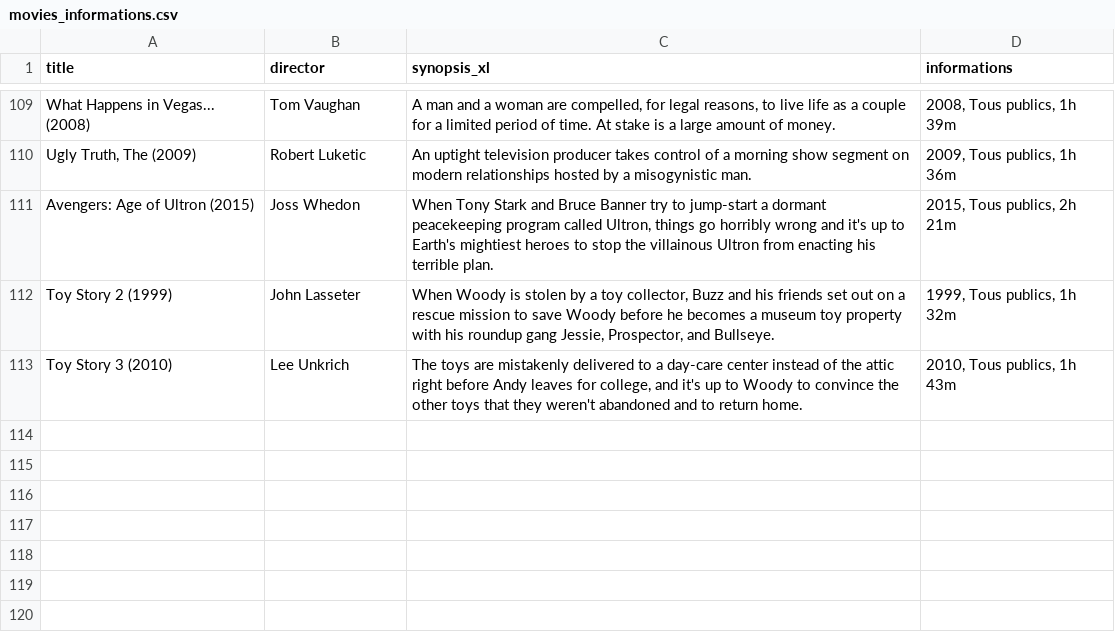
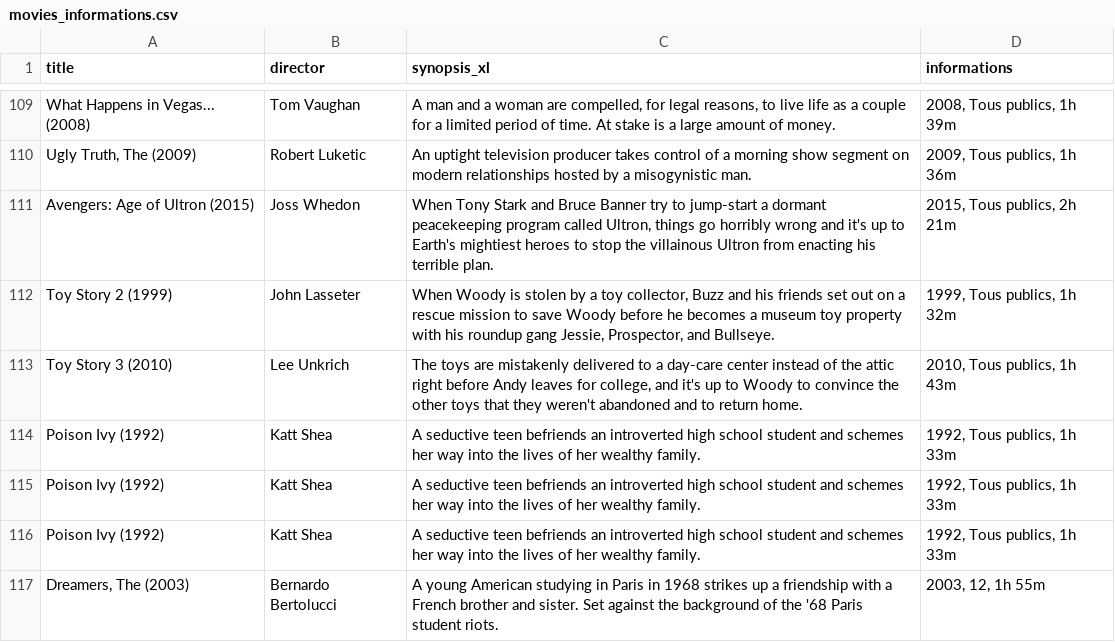
Before and after one commit to En-Droide/FlickFinder, a CSV file: static/Csv_files/movies_informations.csv, drawn as a sheet; only a part is shown, gaps mark what is left out.

```diff
--- a/static/Csv_files/movies_informations.csv
+++ b/static/Csv_files/movies_informations.csv
@@ -113 +113,5 @@ Toy Story 2 (1999),John Lasseter,"When Woody is stolen by a toy collector, Buzz
 Toy Story 3 (2010),Lee Unkrich,"The toys are mistakenly delivered to a day-care center instead of the attic right before Andy leaves for college, and it's up to Woody to convince the other toys that they weren't abandoned and to return home.","2010, Tous publics, 1h 43m"
+Poison Ivy (1992),Katt Shea,A seductive teen befriends an introverted high school student and schemes her way into the lives of her wealthy family.,"1992, Tous publics, 1h 33m"
+Poison Ivy (1992),Katt Shea,A seductive teen befriends an introverted high school student and schemes her way into the lives of her wealthy family.,"1992, Tous publics, 1h 33m"
+Poison Ivy (1992),Katt Shea,A seductive teen befriends an introverted high school student and schemes her way into the lives of her wealthy family.,"1992, Tous publics, 1h 33m"
+"Dreamers, The (2003)",Bernardo Bertolucci,A young American studying in Paris in 1968 strikes up a friendship with a French brother and sister. Set against the background of the '68 Paris student riots.,"2003, 12, 1h 55m"
```
Also changed, not shown: 4 other files.
